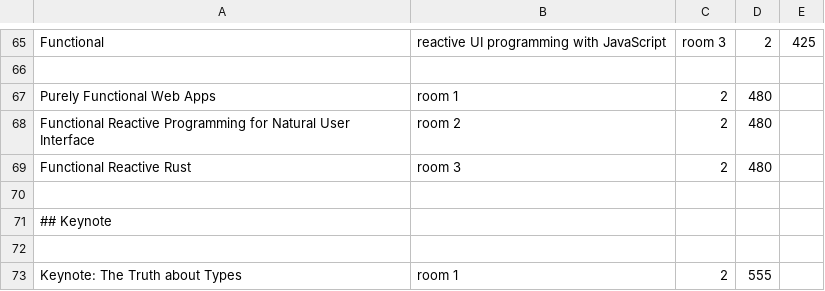
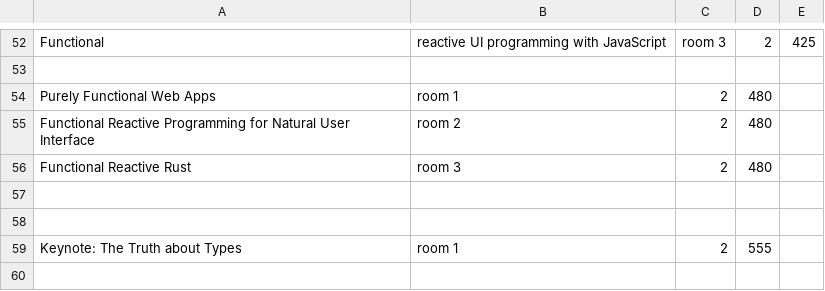
Before and after one commit to lambdaacademy/2015.12_erlang, a CSV file: priv/talks.csv, drawn as a sheet; only a part is shown, gaps mark what is left out; the diff covers the shown part only.

```diff
--- a/priv/talks.csv
+++ b/priv/talks.csv
@@ -70,3 +57,2 @@ Functional Reactive Rust,room 3,2,480
 
-## Keynote
 
```
Also changed, not shown: 13 removed rows elsewhere in this file.
